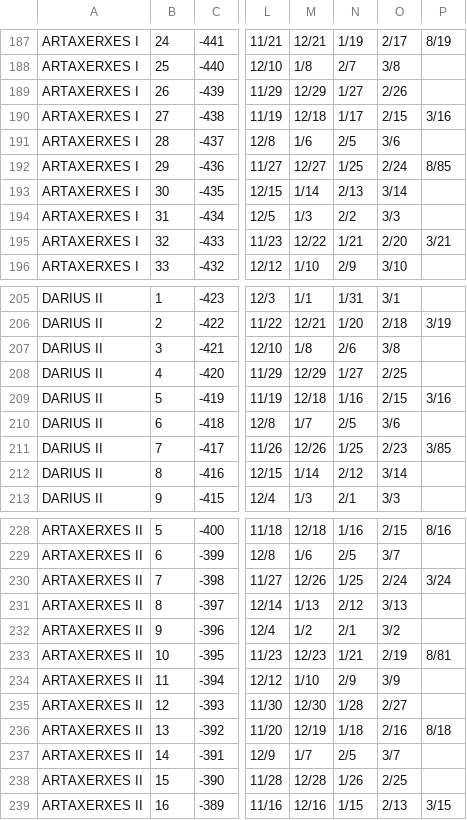
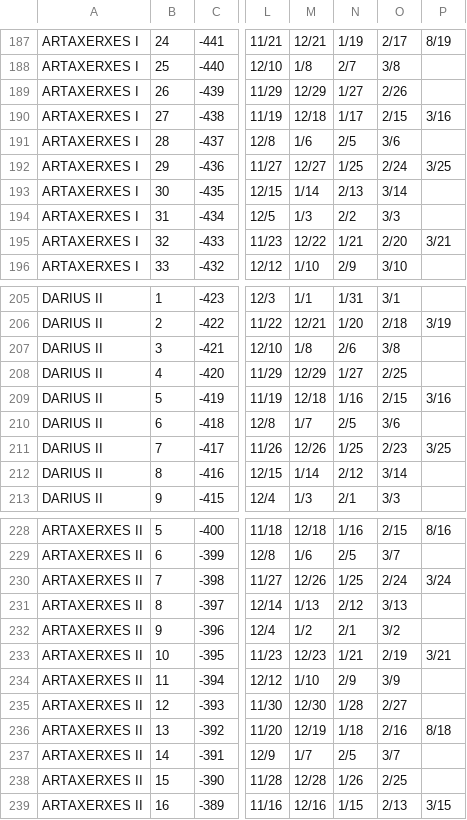
Before and after one commit to fitnr/convertdate, a CSV file: convertdate/data/parker-dubberstein.csv, drawn as a sheet; only a part is shown, gaps mark what is left out; the diff names each change by its address in the sheet, - before the commit and + after, or states it on an @@ line.

Commit message:
fix OCR errors in parker-dubberstein

```diff
--- a/convertdate/data/parker-dubberstein.csv
+++ b/convertdate/data/parker-dubberstein.csv
-P192: 8/85
+P192: 3/25
-P211: 3/85
+P211: 3/25
-P233: 8/81
+P233: 3/21
```
